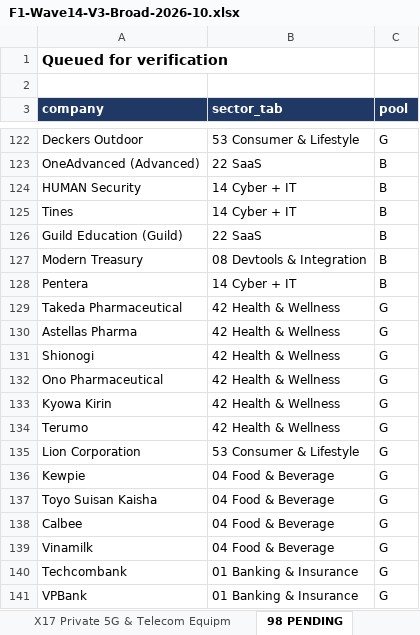
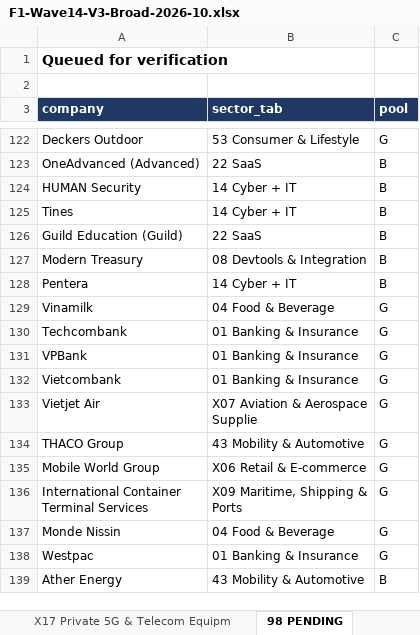
Before and after one commit to rahulgopalan42/rg42, an Excel workbook: reports/F1-Wave14-V3-Broad-2026-10.xlsx, sheet 98 PENDING, drawn as a sheet; only a part is shown, gaps mark what is left out; the shorter side is filled out with more unchanged rows; values as stored, in another font and other column widths than the file's, no borders; the diff names each change by its address in the sheet, - before the commit and + after, or states it on an @@ line.

```diff
--- a/reports/F1-Wave14-V3-Broad-2026-10.xlsx (sheet 98 PENDING)
+++ b/reports/F1-Wave14-V3-Broad-2026-10.xlsx (sheet 98 PENDING)
-row 129: Takeda Pharmaceutical | 42 Health & Wellness | G
-row 130: Astellas Pharma | 42 Health & Wellness | G
-row 131: Shionogi | 42 Health & Wellness | G
-row 132: Ono Pharmaceutical | 42 Health & Wellness | G
-row 133: Kyowa Kirin | 42 Health & Wellness | G
-row 134: Terumo | 42 Health & Wellness | G
-row 135: Lion Corporation | 53 Consumer & Lifestyle | G
-row 136: Kewpie | 04 Food & Beverage | G
-row 137: Toyo Suisan Kaisha | 04 Food & Beverage | G
-row 138: Calbee | 04 Food & Beverage | G
```
Also changed, not shown: sheet 04 Food & Beverage, sheet 00 READ ME, other sheet tabs.
